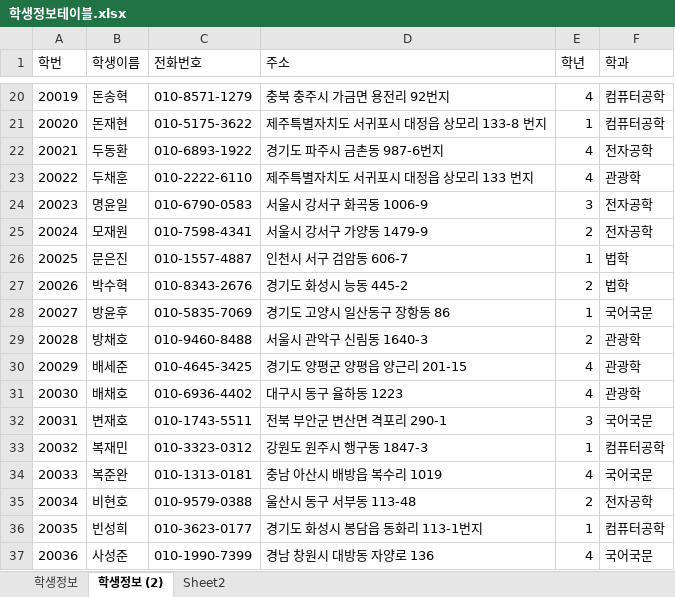
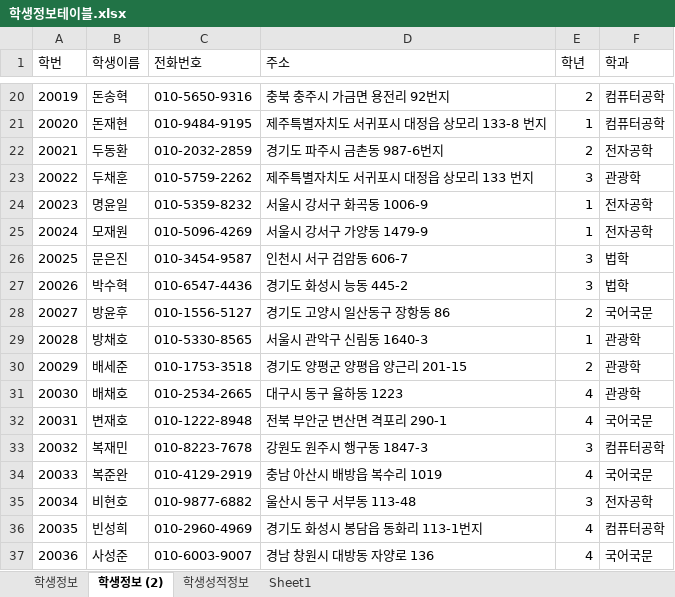
Before and after one commit to smskit726/Biz_506_2020_07_DBMS, an Excel workbook: 참고자료/학생정보테이블.xlsx, sheet 학생정보 (2), drawn as a sheet; only a part is shown, gaps mark what is left out; values as stored, in another font and other column widths than the file's, no borders; the diff covers the shown part only; the diff names each change by its address in the sheet, - before the commit and + after, or states it on an @@ line.

```diff
--- a/참고자료/학생정보테이블.xlsx (sheet 학생정보 (2))
+++ b/참고자료/학생정보테이블.xlsx (sheet 학생정보 (2))
-sheet tab: Sheet2
+sheet tab: 학생성적정보
+sheet tab: Sheet1
-C20 (전화번호): 010-8571-1279
+C20 (전화번호): 010-5650-9316
-E20 (학년): 4
+E20 (학년): 2
-C21 (전화번호): 010-5175-3622
+C21 (전화번호): 010-9484-9195
-C22 (전화번호): 010-6893-1922
+C22 (전화번호): 010-2032-2859
-E22 (학년): 4
+E22 (학년): 2
-C23 (전화번호): 010-2222-6110
+C23 (전화번호): 010-5759-2262
-E23 (학년): 4
+E23 (학년): 3
-C24 (전화번호): 010-6790-0583
+C24 (전화번호): 010-5359-8232
-E24 (학년): 3
+E24 (학년): 1
-C25 (전화번호): 010-7598-4341
+C25 (전화번호): 010-5096-4269
-E25 (학년): 2
+E25 (학년): 1
-C26 (전화번호): 010-1557-4887
+C26 (전화번호): 010-3454-9587
-E26 (학년): 1
+E26 (학년): 3
-C27 (전화번호): 010-8343-2676
+C27 (전화번호): 010-6547-4436
-E27 (학년): 2
+E27 (학년): 3
-C28 (전화번호): 010-5835-7069
+C28 (전화번호): 010-1556-5127
-E28 (학년): 1
+E28 (학년): 2
-C29 (전화번호): 010-9460-8488
+C29 (전화번호): 010-5330-8565
-E29 (학년): 2
+E29 (학년): 1
-C30 (전화번호): 010-4645-3425
+C30 (전화번호): 010-1753-3518
-E30 (학년): 4
+E30 (학년): 2
-C31 (전화번호): 010-6936-4402
+C31 (전화번호): 010-2534-2665
-C32 (전화번호): 010-1743-5511
+C32 (전화번호): 010-1222-8948
-E32 (학년): 3
+E32 (학년): 4
-C33 (전화번호): 010-3323-0312
+C33 (전화번호): 010-8223-7678
-E33 (학년): 1
+E33 (학년): 3
-C34 (전화번호): 010-1313-0181
+C34 (전화번호): 010-4129-2919
-C35 (전화번호): 010-9579-0388
+C35 (전화번호): 010-9877-6882
-E35 (학년): 2
+E35 (학년): 3
-C36 (전화번호): 010-3623-0177
+C36 (전화번호): 010-2960-4969
-E36 (학년): 1
+E36 (학년): 4
-C37 (전화번호): 010-1990-7399
+C37 (전화번호): 010-6003-9007
```
Also changed, not shown: 150 edited cells elsewhere in this sheet, sheet 학생성적정보, sheet 학생정보, 참고자료/00.테이블명세 양식.xlsx, 8 other files.
